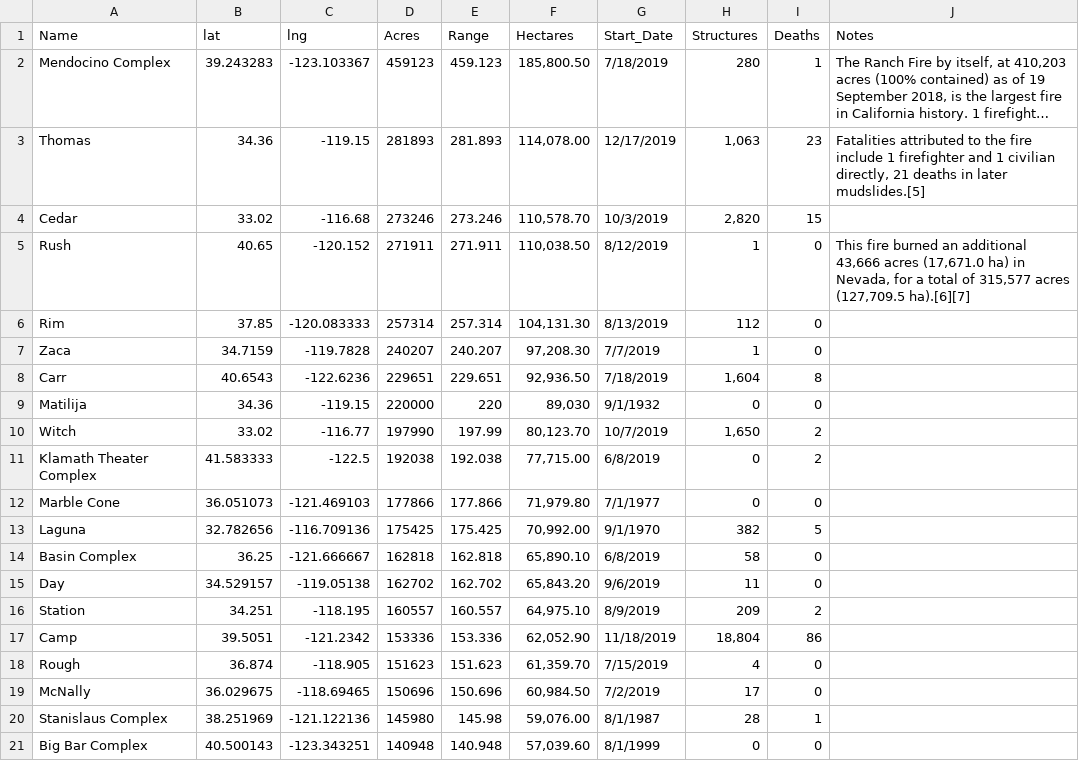
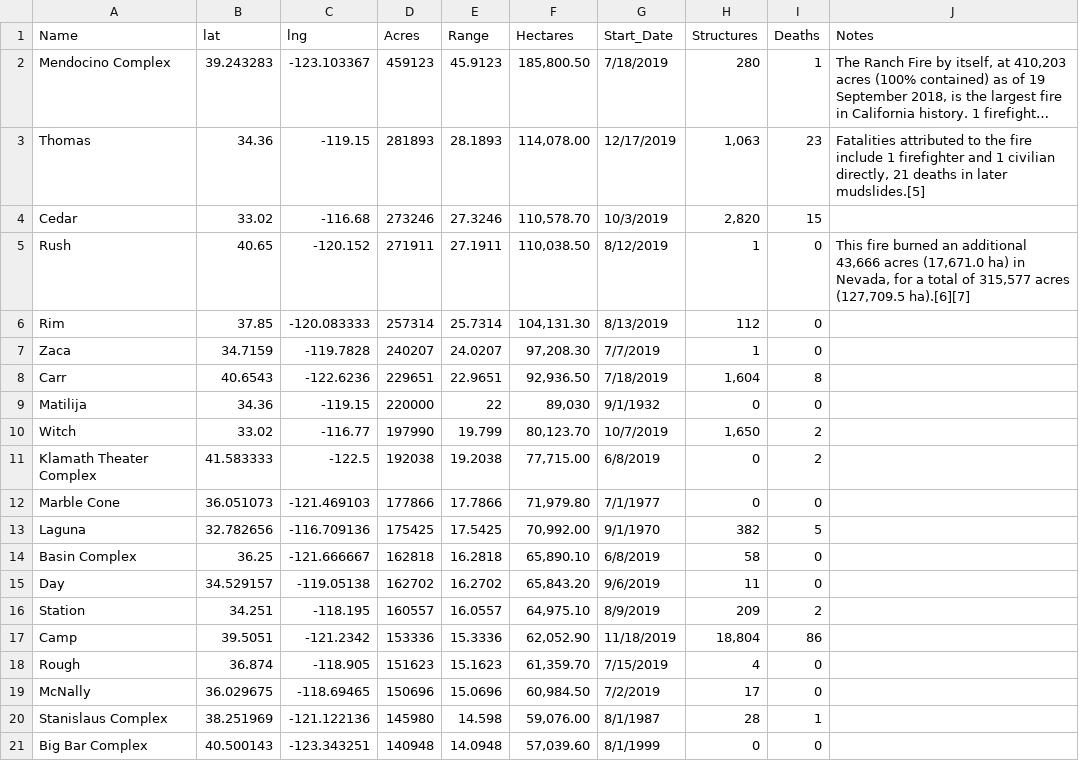
Before and after one commit to fender101/droughtAndFireRisk, a CSV file: fire.csv, drawn as a sheet; long unchanged cells end in …; the diff names each change by its address in the sheet, - before the commit and + after, or states it on an @@ line.

Commit message:
added range to csv

```diff
--- a/fire.csv
+++ b/fire.csv
-E2 (Range): 459.123
+E2 (Range): 45.9123
-E3 (Range): 281.893
+E3 (Range): 28.1893
-E4 (Range): 273.246
+E4 (Range): 27.3246
-E5 (Range): 271.911
+E5 (Range): 27.1911
-E6 (Range): 257.314
+E6 (Range): 25.7314
-E7 (Range): 240.207
+E7 (Range): 24.0207
-E8 (Range): 229.651
+E8 (Range): 22.9651
-E9 (Range): 220
+E9 (Range): 22
-E10 (Range): 197.99
+E10 (Range): 19.799
-E11 (Range): 192.038
+E11 (Range): 19.2038
-E12 (Range): 177.866
+E12 (Range): 17.7866
-E13 (Range): 175.425
+E13 (Range): 17.5425
-E14 (Range): 162.818
+E14 (Range): 16.2818
-E15 (Range): 162.702
+E15 (Range): 16.2702
-E16 (Range): 160.557
+E16 (Range): 16.0557
-E17 (Range): 153.336
+E17 (Range): 15.3336
-E18 (Range): 151.623
+E18 (Range): 15.1623
-E19 (Range): 150.696
+E19 (Range): 15.0696
-E20 (Range): 145.98
+E20 (Range): 14.598
-E21 (Range): 140.948
+E21 (Range): 14.0948
```
